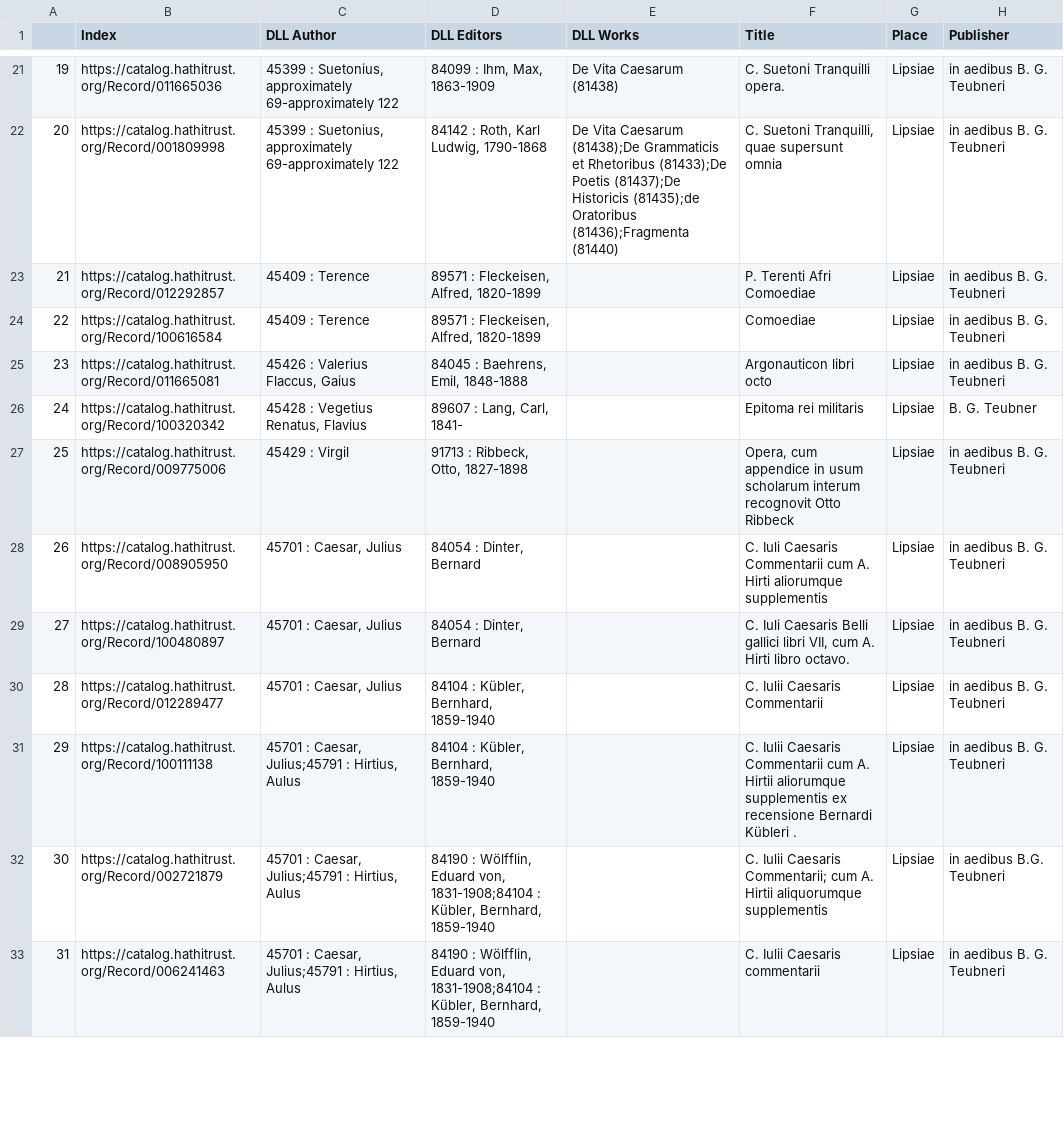
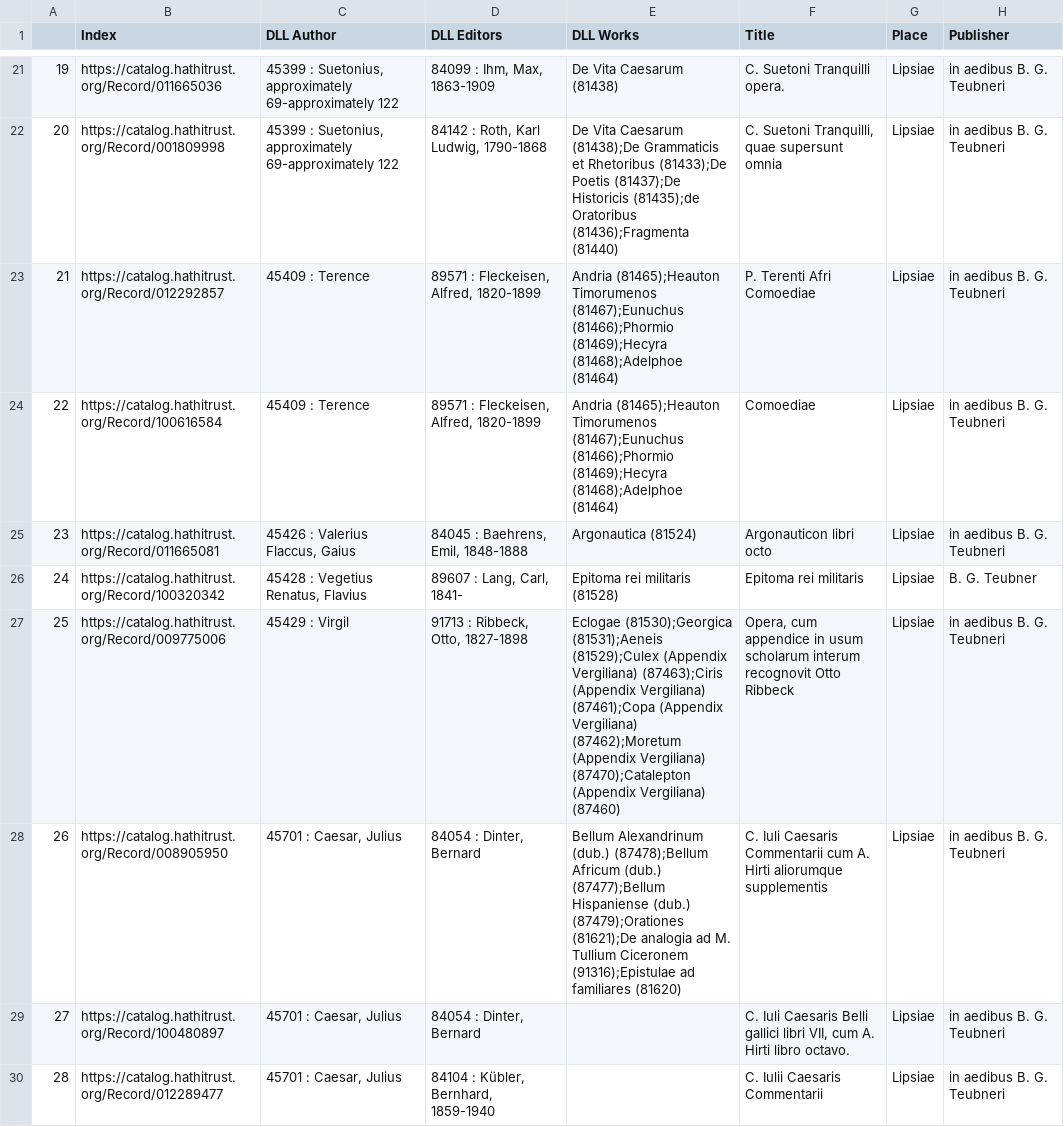
Before and after one commit to DigitalLatin/teubner, a CSV file: rachel.csv, drawn as a sheet; only a part is shown, gaps mark what is left out; the shorter side is filled out with more unchanged rows; the diff names each change by its address in the sheet, - before the commit and + after, or states it on an @@ line.

Commit message:
works added to terence, flaccus, caesar, etc

```diff
--- a/rachel.csv
+++ b/rachel.csv
-E23:E24 (DLL Works): (empty)
+E23:E24 (DLL Works): Andria (81465);Heauton Timorumenos (81467);Eunuchus (81466);Phormio (81469);Hecyra (81468);Adelphoe (81464)
-E25 (DLL Works): (empty)
+E25 (DLL Works): Argonautica (81524)
-E26 (DLL Works): (empty)
+E26 (DLL Works): Epitoma rei militaris (81528)
-E27 (DLL Works): (empty)
+E27 (DLL Works): Eclogae (81530);Georgica (81531);Aeneis (81529);Culex (Appendix Vergiliana) (87463);Ciris (Appendix Vergiliana) (87461);Copa (Appendix Vergiliana) (87462);Moretum (Appendix Vergiliana) (87470);Catalepton (Appendix Vergiliana) (87460)
-E28 (DLL Works): (empty)
+E28 (DLL Works): Bellum Alexandrinum (dub.) (87478);Bellum Africum (dub.) (87477);Bellum Hispaniense (dub.) (87479);Orationes (81621);De analogia ad M. Tullium Ciceronem (91316);Epistulae ad familiares (81620)
```
